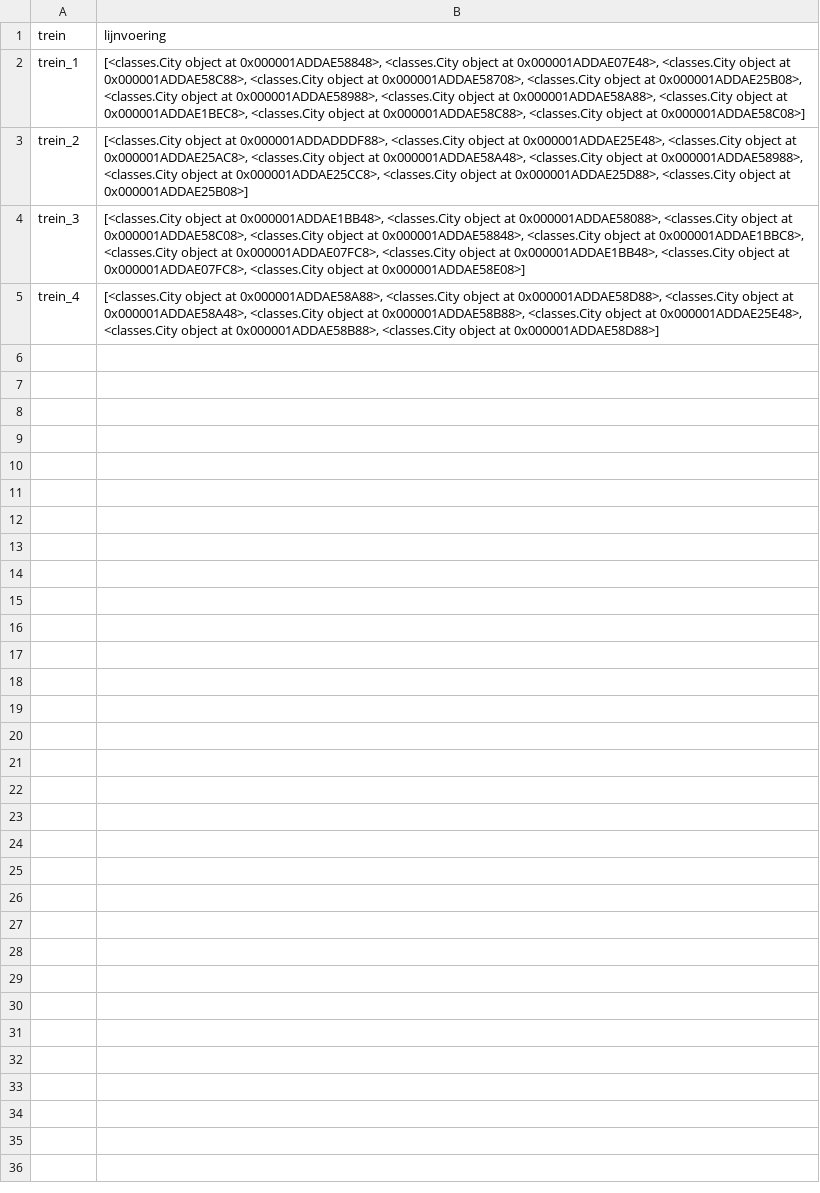
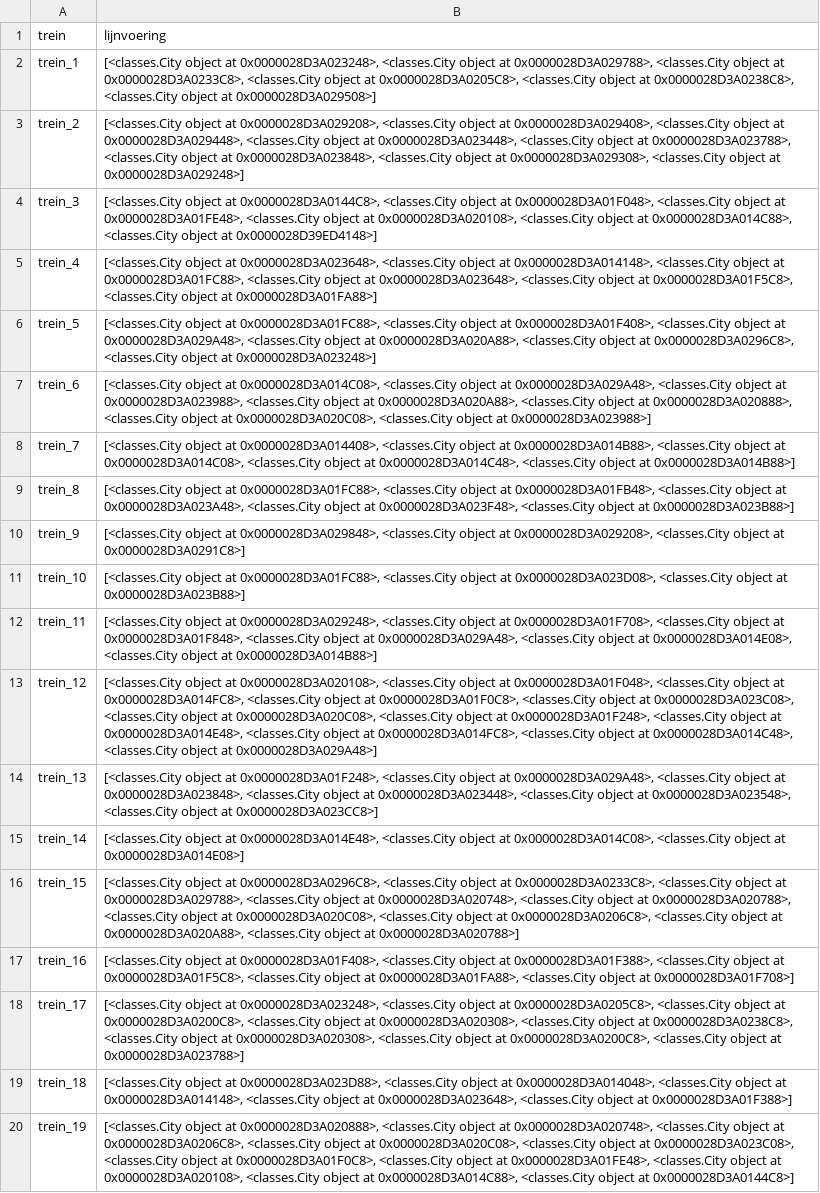
Before and after one commit to StefanvdBerg00/BetaRail, a CSV file: results/solution.csv, drawn as a sheet; the diff names each change by its address in the sheet, - before the commit and + after, or states it on an @@ line.

```diff
--- a/results/solution.csv
+++ b/results/solution.csv
-B2 (lijnvoering): …object at 0x000001ADDAE58848>, <classes.City object at 0x000001ADDAE07E48>, <classes.City object at 0x000001ADDAE58C88>, <classes.City object at 0x000001ADDAE58708>, <classes.City object at 0x000001ADDAE25B08>, <classes.City object at 0x000001ADDAE58988>, <classes.City object at 0x000001ADDAE58A88>, <classes.City object at 0x000001ADDAE1BEC8>, <classes.City object at 0x000001ADDAE58C88>, <classes.City object at 0x000001ADDAE58C08>]
+B2 (lijnvoering): …object at 0x0000028D3A023248>, <classes.City object at 0x0000028D3A029788>, <classes.City object at 0x0000028D3A0233C8>, <classes.City object at 0x0000028D3A0205C8>, <classes.City object at 0x0000028D3A0238C8>, <classes.City object at 0x0000028D3A029508>]
-B3 (lijnvoering): …object at 0x000001ADDADDDF88>, <classes.City object at 0x000001ADDAE25E48>, <classes.City object at 0x000001ADDAE25AC8>, <classes.City object at 0x000001ADDAE58A48>, <classes.City object at 0x000001ADDAE58988>, <classes.City object at 0x000001ADDAE25CC8>, <classes.City object at 0x000001ADDAE25D88>, <classes.City object at 0x000001ADDAE25B08>]
+B3 (lijnvoering): …object at 0x0000028D3A029208>, <classes.City object at 0x0000028D3A029408>, <classes.City object at 0x0000028D3A029448>, <classes.City object at 0x0000028D3A023448>, <classes.City object at 0x0000028D3A023788>, <classes.City object at 0x0000028D3A023848>, <classes.City object at 0x0000028D3A029308>, <classes.City object at 0x0000028D3A029248>]
-B4 (lijnvoering): …object at 0x000001ADDAE1BB48>, <classes.City object at 0x000001ADDAE58088>, <classes.City object at 0x000001ADDAE58C08>, <classes.City object at 0x000001ADDAE58848>, <classes.City object at 0x000001ADDAE1BBC8>, <classes.City object at 0x000001ADDAE07FC8>, <classes.City object at 0x000001ADDAE1BB48>, <classes.City object at 0x000001ADDAE07FC8>, <classes.City object at 0x000001ADDAE58E08>]
+B4 (lijnvoering): …object at 0x0000028D3A0144C8>, <classes.City object at 0x0000028D3A01F048>, <classes.City object at 0x0000028D3A01FE48>, <classes.City object at 0x0000028D3A020108>, <classes.City object at 0x0000028D3A014C88>, <classes.City object at 0x0000028D39ED4148>]
-B5 (lijnvoering): …object at 0x000001ADDAE58A88>, <classes.City object at 0x000001ADDAE58D88>, <classes.City object at 0x000001ADDAE58A48>, <classes.City object at 0x000001ADDAE58B88>, <classes.City object at 0x000001ADDAE25E48>, <classes.City object at 0x000001ADDAE58B88>, <classes.City object at 0x000001ADDAE58D88>]
+B5 (lijnvoering): …object at 0x0000028D3A023648>, <classes.City object at 0x0000028D3A014148>, <classes.City object at 0x0000028D3A01FC88>, <classes.City object at 0x0000028D3A023648>, <classes.City object at 0x0000028D3A01F5C8>, <classes.City object at 0x0000028D3A01FA88>]
+row 6: trein_5 | [<classes.City object at 0x0000028D3A01FC88>, <classes.City object at 0x0000028D3A01F408>, <classes.City object at 0x0000028D3A029A48>, <classes.City object at 0x0000028D3A020A88>, <classes.City object at 0x0000028D3A0296C8>, <classes.City object at 0x0000028D3A023248>]
+row 7: trein_6 | [<classes.City object at 0x0000028D3A014C08>, <classes.City object at 0x0000028D3A029A48>, <classes.City object at 0x0000028D3A023988>, <classes.City object at 0x0000028D3A020A88>, <classes.City object at 0x0000028D3A020888>, <classes.City object at 0x0000028D3A020C08>, <classes.City object at 0x0000028D3A023988>]
+row 8: trein_7 | [<classes.City object at 0x0000028D3A014408>, <classes.City object at 0x0000028D3A014B88>, <classes.City object at 0x0000028D3A014C08>, <classes.City object at 0x0000028D3A014C48>, <classes.City object at 0x0000028D3A014B88>]
+row 9: trein_8 | [<classes.City object at 0x0000028D3A01FC88>, <classes.City object at 0x0000028D3A01FB48>, <classes.City object at 0x0000028D3A023A48>, <classes.City object at 0x0000028D3A023F48>, <classes.City object at 0x0000028D3A023B88>]
+row 10: trein_9 | [<classes.City object at 0x0000028D3A029848>, <classes.City object at 0x0000028D3A029208>, <classes.City object at 0x0000028D3A0291C8>]
+row 11: trein_10 | [<classes.City object at 0x0000028D3A01FC88>, <classes.City object at 0x0000028D3A023D08>, <classes.City object at 0x0000028D3A023B88>]
+row 12: trein_11 | [<classes.City object at 0x0000028D3A029248>, <classes.City object at 0x0000028D3A01F708>, <classes.City object at 0x0000028D3A01F848>, <classes.City object at 0x0000028D3A029A48>, <classes.City object at 0x0000028D3A014E08>, <classes.City object at 0x0000028D3A014B88>]
+row 13: trein_12 | [<classes.City object at 0x0000028D3A020108>, <classes.City object at 0x0000028D3A01F048>, <classes.City object at 0x0000028D3A014FC8>, <classes.City object at 0x0000028D3A01F0C8>, <classes.City object at 0x0000028D3A023C08>, <classes.City object at 0x0000028D3A020C08>, <classes.City object at 0x0000028D3A01F248>, <classes.City object at 0x0000028D3A014E48>, <classes.City object at 0x0000028D3A014FC8>, <classes.City object at 0x0000028D3A014C48>, <classes.City object at 0x0000028D3A029A48>]
+row 14: trein_13 | [<classes.City object at 0x0000028D3A01F248>, <classes.City object at 0x0000028D3A029A48>, <classes.City object at 0x0000028D3A023848>, <classes.City object at 0x0000028D3A023448>, <classes.City object at 0x0000028D3A023548>, <classes.City object at 0x0000028D3A023CC8>]
+row 15: trein_14 | [<classes.City object at 0x0000028D3A014E48>, <classes.City object at 0x0000028D3A014C08>, <classes.City object at 0x0000028D3A014E08>]
+row 16: trein_15 | [<classes.City object at 0x0000028D3A0296C8>, <classes.City object at 0x0000028D3A0233C8>, <classes.City object at 0x0000028D3A029788>, <classes.City object at 0x0000028D3A020748>, <classes.City object at 0x0000028D3A020788>, <classes.City object at 0x0000028D3A020C08>, <classes.City object at 0x0000028D3A0206C8>, <classes.City object at 0x0000028D3A020A88>, <classes.City object at 0x0000028D3A020788>]
+row 17: trein_16 | [<classes.City object at 0x0000028D3A01F408>, <classes.City object at 0x0000028D3A01F388>, <classes.City object at 0x0000028D3A01F5C8>, <classes.City object at 0x0000028D3A01FA88>, <classes.City object at 0x0000028D3A01F708>]
+row 18: trein_17 | [<classes.City object at 0x0000028D3A023248>, <classes.City object at 0x0000028D3A0205C8>, <classes.City object at 0x0000028D3A0200C8>, <classes.City object at 0x0000028D3A020308>, <classes.City object at 0x0000028D3A0238C8>, <classes.City object at 0x0000028D3A020308>, <classes.City object at 0x0000028D3A0200C8>, <classes.City object at 0x0000028D3A023788>]
+row 19: trein_18 | [<classes.City object at 0x0000028D3A023D88>, <classes.City object at 0x0000028D3A014048>, <classes.City object at 0x0000028D3A014148>, <classes.City object at 0x0000028D3A023648>, <classes.City object at 0x0000028D3A01F388>]
+row 20: trein_19 | [<classes.City object at 0x0000028D3A020888>, <classes.City object at 0x0000028D3A020748>, <classes.City object at 0x0000028D3A0206C8>, <classes.City object at 0x0000028D3A020C08>, <classes.City object at 0x0000028D3A023C08>, <classes.City object at 0x0000028D3A01F0C8>, <classes.City object at 0x0000028D3A01FE48>, <classes.City object at 0x0000028D3A020108>, <classes.City object at 0x0000028D3A014C88>, <classes.City object at 0x0000028D3A0144C8>]
```
Also changed, not shown: 5 other files.
